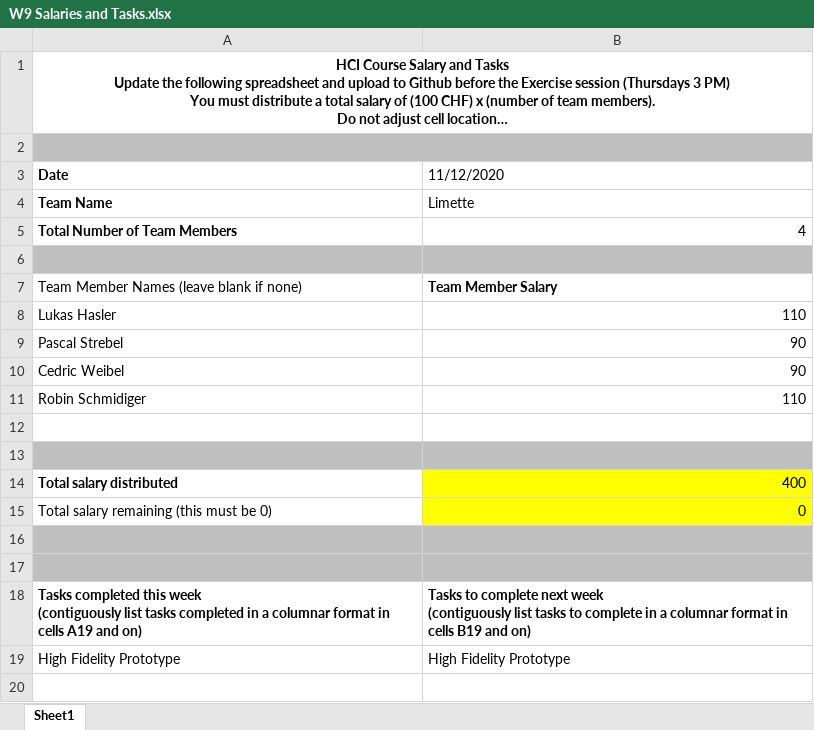
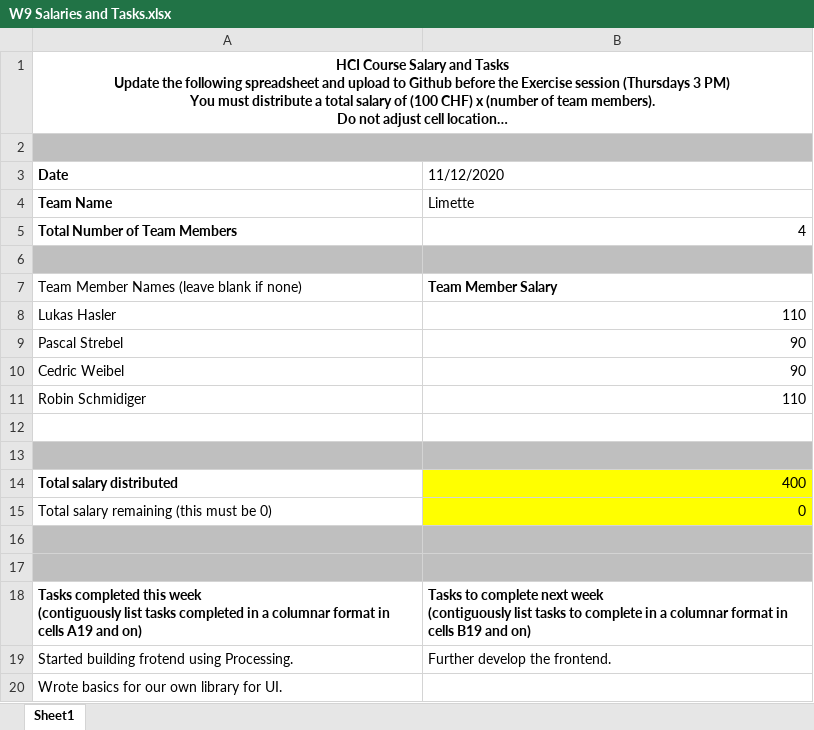
Before and after one commit to pastreb/HCI-Spatial-Arrangement-in-Video-Conferencing, an Excel workbook: Salary/W9 Salaries and Tasks.xlsx, sheet Sheet1, drawn as a sheet; long unchanged cells end in …; values as stored, in another font and other column widths than the file's, no borders; removed rows and columns are numbered as before the commit, all else as after; the diff names each change by its address in the sheet, - before the commit and + after, or states it on an @@ line.

```diff
--- a/Salary/W9 Salaries and Tasks.xlsx (sheet Sheet1)
+++ b/Salary/W9 Salaries and Tasks.xlsx (sheet Sheet1)
-row 19: High Fidelity Prototype | High Fidelity Prototype
+row 19: Started building frotend using Processing. | Further develop the frontend.
+row 20: Wrote basics for our own library for UI.
```
Also changed, not shown: Salary/W10 Salaries and Tasks.xlsx.
